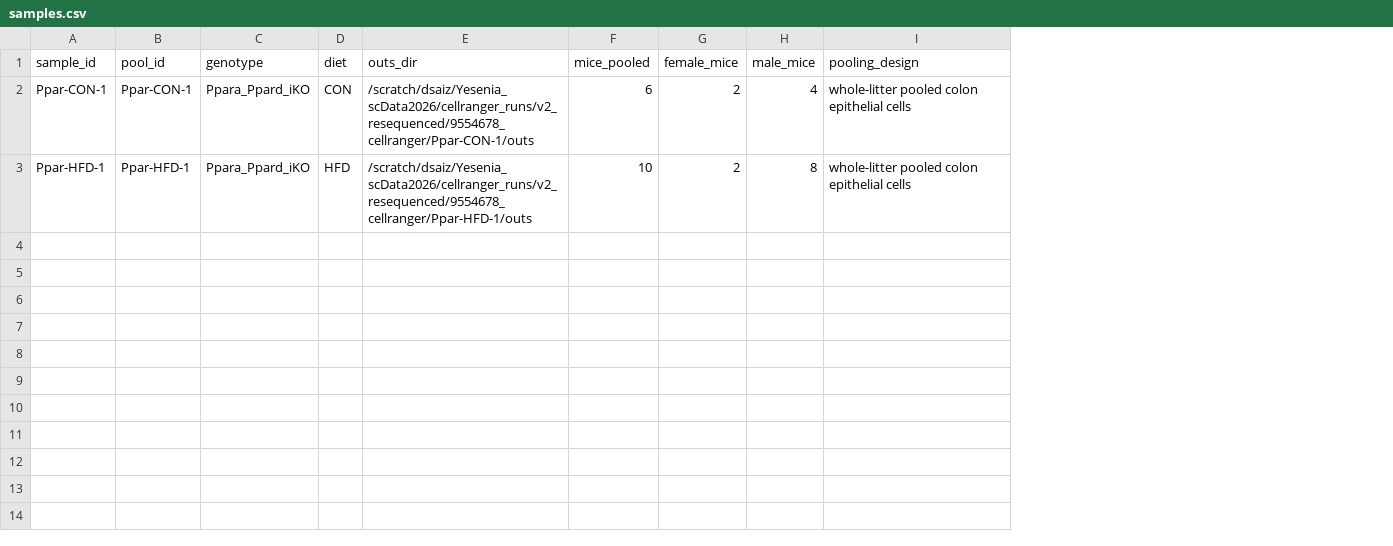
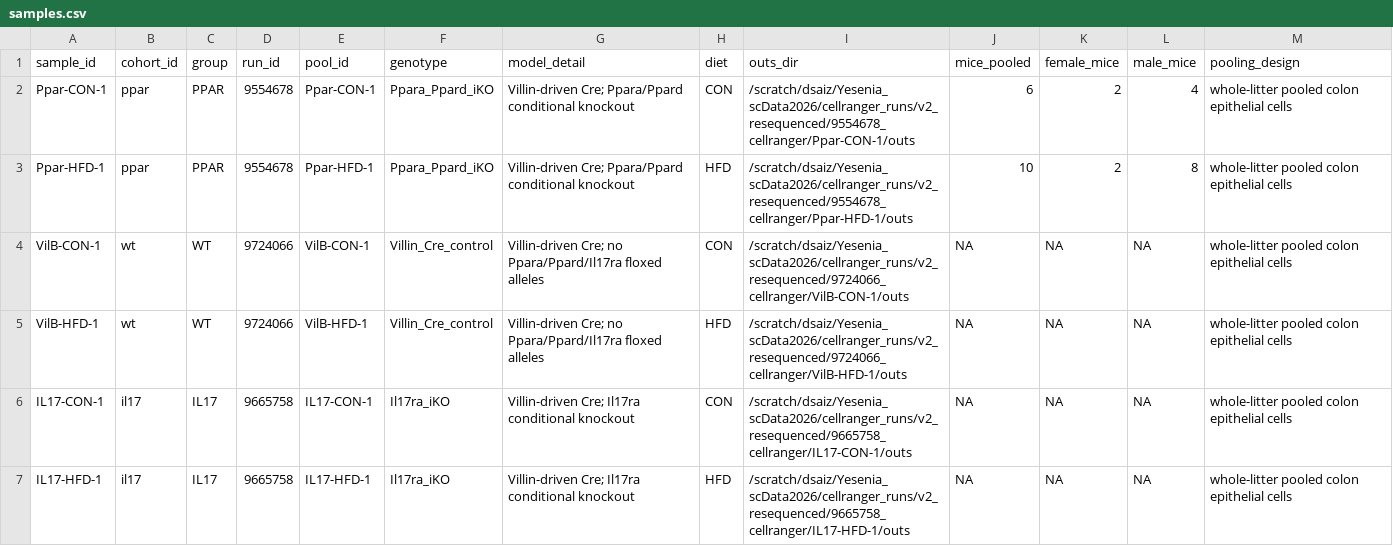
Before and after one commit to ziasimermod/multiome_scRNA-ATAC, a CSV file: config/datasets/v2_resequenced/samples.csv, drawn as a sheet; the diff names each change by its address in the sheet, - before the commit and + after, or states it on an @@ line.

Commit message:
config: add WT and IL17 cohort metadata

```diff
--- a/config/datasets/v2_resequenced/samples.csv
+++ b/config/datasets/v2_resequenced/samples.csv
+column B (cohort_id), rows 2-3: ppar | ppar
+column C (group), rows 2-3: PPAR | PPAR
+column D (run_id), rows 2-3: 9554678 | 9554678
+column G (model_detail), rows 2-3: Villin-driven Cre; Ppara/Ppard conditional knockout | Villin-driven Cre; Ppara/Ppard conditional knockout
+row 4: VilB-CON-1 | wt | WT | 9724066 | VilB-CON-1 | Villin_Cre_control | Villin-driven Cre; no Ppara/Ppard/Il17ra floxed alleles | CON | /scratch/dsaiz/Yesenia_scData2026/cellranger_runs/v2_resequenced/9724066_cellranger/VilB-CON-1/outs | NA | NA | NA | whole-litter pooled colon epithelial cells
+row 5: VilB-HFD-1 | wt | WT | 9724066 | VilB-HFD-1 | Villin_Cre_control | Villin-driven Cre; no Ppara/Ppard/Il17ra floxed alleles | HFD | /scratch/dsaiz/Yesenia_scData2026/cellranger_runs/v2_resequenced/9724066_cellranger/VilB-HFD-1/outs | NA | NA | NA | whole-litter pooled colon epithelial cells
+row 6: IL17-CON-1 | il17 | IL17 | 9665758 | IL17-CON-1 | Il17ra_iKO | Villin-driven Cre; Il17ra conditional knockout | CON | /scratch/dsaiz/Yesenia_scData2026/cellranger_runs/v2_resequenced/9665758_cellranger/IL17-CON-1/outs | NA | NA | NA | whole-litter pooled colon epithelial cells
+row 7: IL17-HFD-1 | il17 | IL17 | 9665758 | IL17-HFD-1 | Il17ra_iKO | Villin-driven Cre; Il17ra conditional knockout | HFD | /scratch/dsaiz/Yesenia_scData2026/cellranger_runs/v2_resequenced/9665758_cellranger/IL17-HFD-1/outs | NA | NA | NA | whole-litter pooled colon epithelial cells
```
